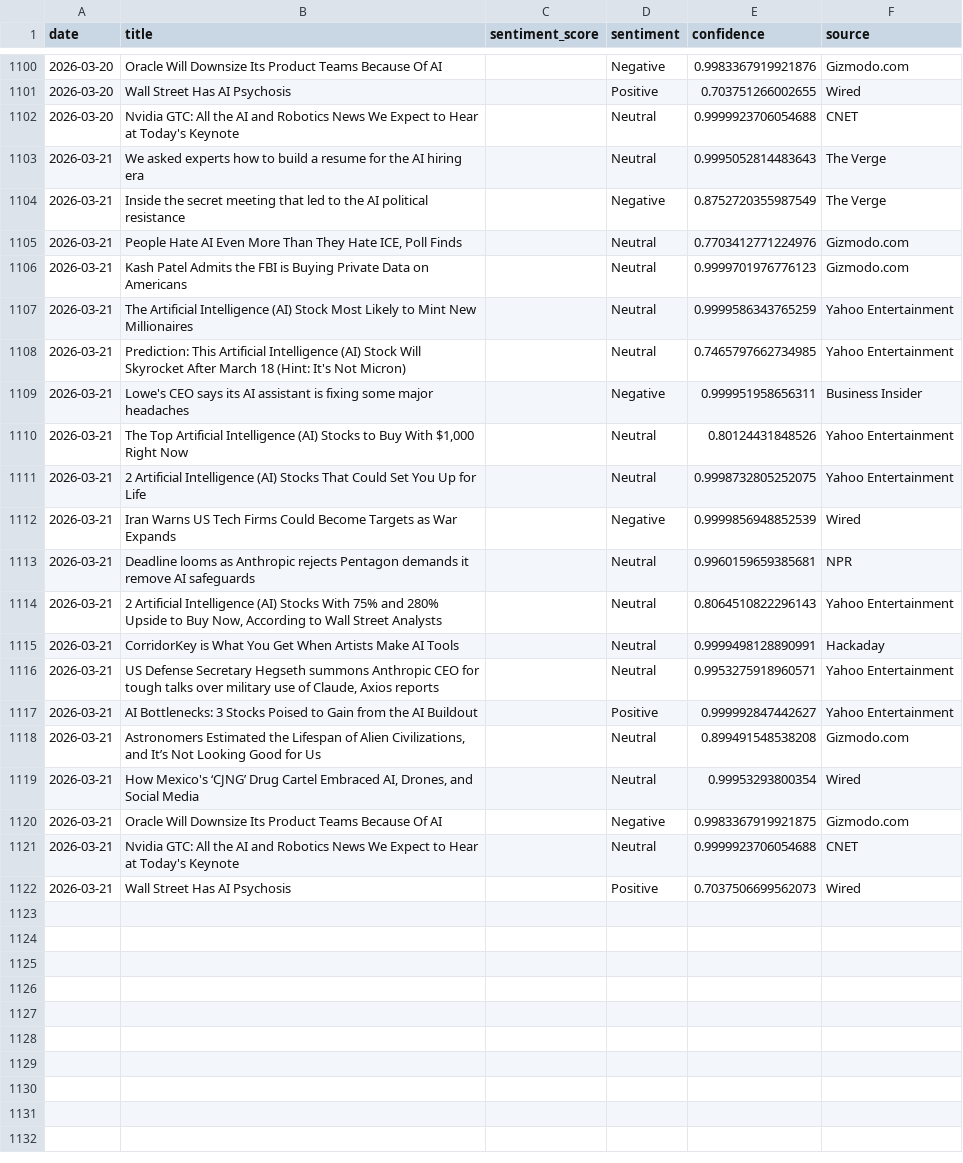
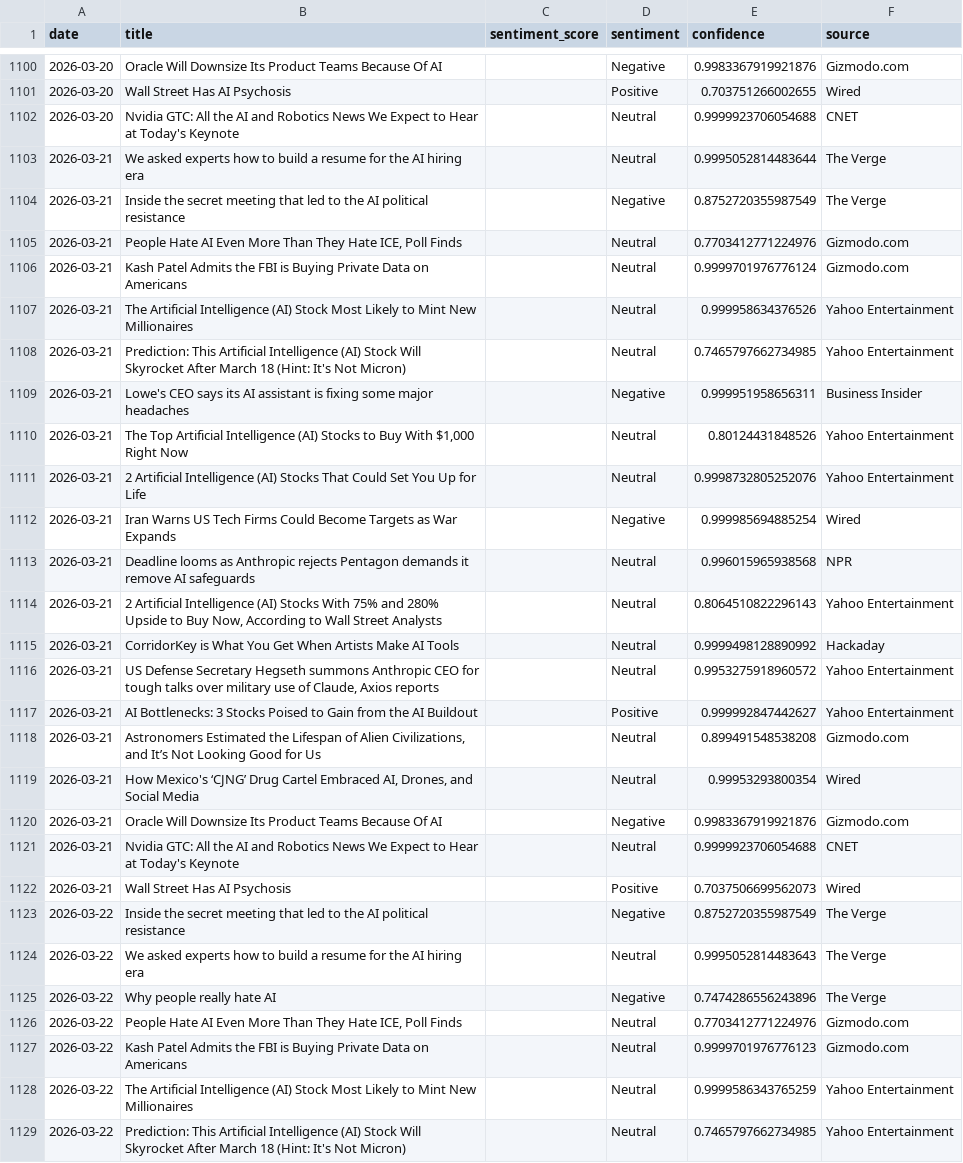
Before and after one commit to pranjalmandhan/AI-Sentiment_Pulse---Automated-News-Analysis-Dashboard, a CSV file: data/daily_sentiment.csv, drawn as a sheet; only a part is shown, gaps mark what is left out; the diff covers the shown part only.

```diff
--- a/data/daily_sentiment.csv
+++ b/data/daily_sentiment.csv
@@ -1102,7 +1102,7 @@ date,title,sentiment_score,sentiment,confidence,source
 2026-03-20,Nvidia GTC: All the AI and Robotics News We Expect to Hear at Today's Keynote,,Neutral,0.9999923706054688,CNET
-2026-03-21,We asked experts how to build a resume for the AI hiring era,,Neutral,0.9995052814483643,The Verge
+2026-03-21,We asked experts how to build a resume for the AI hiring era,,Neutral,0.9995052814483644,The Verge
 2026-03-21,Inside the secret meeting that led to the AI political resistance,,Negative,0.8752720355987549,The Verge
 2026-03-21,"People Hate AI Even More Than They Hate ICE, Poll Finds",,Neutral,0.7703412771224976,Gizmodo.com
-2026-03-21,Kash Patel Admits the FBI is Buying Private Data on Americans,,Neutral,0.9999701976776123,Gizmodo.com
-2026-03-21,The Artificial Intelligence (AI) Stock Most Likely to Mint New Millionaires,,Neutral,0.9999586343765259,Yahoo Entertainment
+2026-03-21,Kash Patel Admits the FBI is Buying Private Data on Americans,,Neutral,0.9999701976776124,Gizmodo.com
+2026-03-21,The Artificial Intelligence (AI) Stock Most Likely to Mint New Millionaires,,Neutral,0.999958634376526,Yahoo Entertainment
 2026-03-21,Prediction: This Artificial Intelligence (AI) Stock Will Skyrocket After March 18 (Hint: It's Not Micron),,Neutral,0.7465797662734985,Yahoo Entertainment
@@ -1110,8 +1110,8 @@ date,title,sentiment_score,sentiment,confidence,source
 2026-03-21,"The Top Artificial Intelligence (AI) Stocks to Buy With $1,000 Right Now",,Neutral,0.80124431848526,Yahoo Entertainment
-2026-03-21,2 Artificial Intelligence (AI) Stocks That Could Set You Up for Life,,Neutral,0.9998732805252075,Yahoo Entertainment
-2026-03-21,Iran Warns US Tech Firms Could Become Targets as War Expands,,Negative,0.9999856948852539,Wired
-2026-03-21,Deadline looms as Anthropic rejects Pentagon demands it remove AI safeguards,,Neutral,0.9960159659385681,NPR
+2026-03-21,2 Artificial Intelligence (AI) Stocks That Could Set You Up for Life,,Neutral,0.9998732805252076,Yahoo Entertainment
+2026-03-21,Iran Warns US Tech Firms Could Become Targets as War Expands,,Negative,0.999985694885254,Wired
+2026-03-21,Deadline looms as Anthropic rejects Pentagon demands it remove AI safeguards,,Neutral,0.996015965938568,NPR
 2026-03-21,"2 Artificial Intelligence (AI) Stocks With 75% and 280% Upside to Buy Now, According to Wall Street Analysts",,Neutral,0.8064510822296143,Yahoo Entertainment
-2026-03-21,CorridorKey is What You Get When Artists Make AI Tools,,Neutral,0.9999498128890991,Hackaday
-2026-03-21,"US Defense Secretary Hegseth summons Anthropic CEO for tough talks over military use of Claude, Axios reports",,Neutral,0.9953275918960571,Yahoo Entertainment
+2026-03-21,CorridorKey is What You Get When Artists Make AI Tools,,Neutral,0.9999498128890992,Hackaday
+2026-03-21,"US Defense Secretary Hegseth summons Anthropic CEO for tough talks over military use of Claude, Axios reports",,Neutral,0.9953275918960572,Yahoo Entertainment
 2026-03-21,AI Bottlenecks: 3 Stocks Poised to Gain from the AI Buildout,,Positive,0.999992847442627,Yahoo Entertainment
@@ -1119,4 +1119,11 @@ date,title,sentiment_score,sentiment,confidence,source
 2026-03-21,"How Mexico's ‘CJNG’ Drug Cartel Embraced AI, Drones, and Social Media",,Neutral,0.99953293800354,Wired
-2026-03-21,Oracle Will Downsize Its Product Teams Because Of AI,,Negative,0.9983367919921875,Gizmodo.com
+2026-03-21,Oracle Will Downsize Its Product Teams Because Of AI,,Negative,0.9983367919921876,Gizmodo.com
 2026-03-21,Nvidia GTC: All the AI and Robotics News We Expect to Hear at Today's Keynote,,Neutral,0.9999923706054688,CNET
 2026-03-21,Wall Street Has AI Psychosis,,Positive,0.7037506699562073,Wired
+2026-03-22,Inside the secret meeting that led to the AI political resistance,,Negative,0.8752720355987549,The Verge
+2026-03-22,We asked experts how to build a resume for the AI hiring era,,Neutral,0.9995052814483643,The Verge
+2026-03-22,Why people really hate AI,,Negative,0.7474286556243896,The Verge
+2026-03-22,"People Hate AI Even More Than They Hate ICE, Poll Finds",,Neutral,0.7703412771224976,Gizmodo.com
+2026-03-22,Kash Patel Admits the FBI is Buying Private Data on Americans,,Neutral,0.9999701976776123,Gizmodo.com
+2026-03-22,The Artificial Intelligence (AI) Stock Most Likely to Mint New Millionaires,,Neutral,0.9999586343765259,Yahoo Entertainment
+2026-03-22,Prediction: This Artificial Intelligence (AI) Stock Will Skyrocket After March 18 (Hint: It's Not Micron),,Neutral,0.7465797662734985,Yahoo Entertainment
```
Also changed, not shown: 13 added rows elsewhere in this file.
